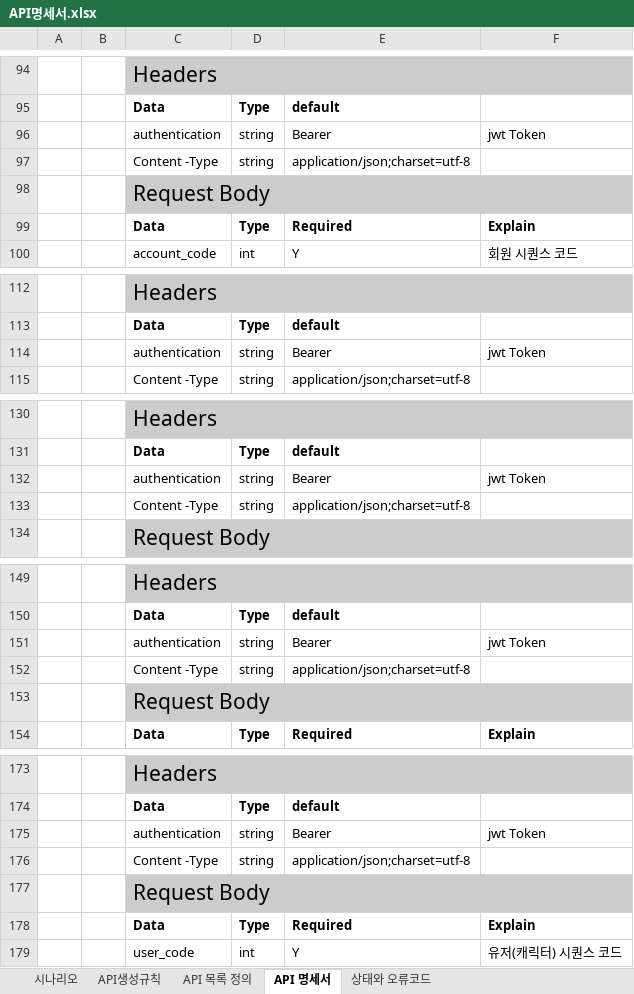
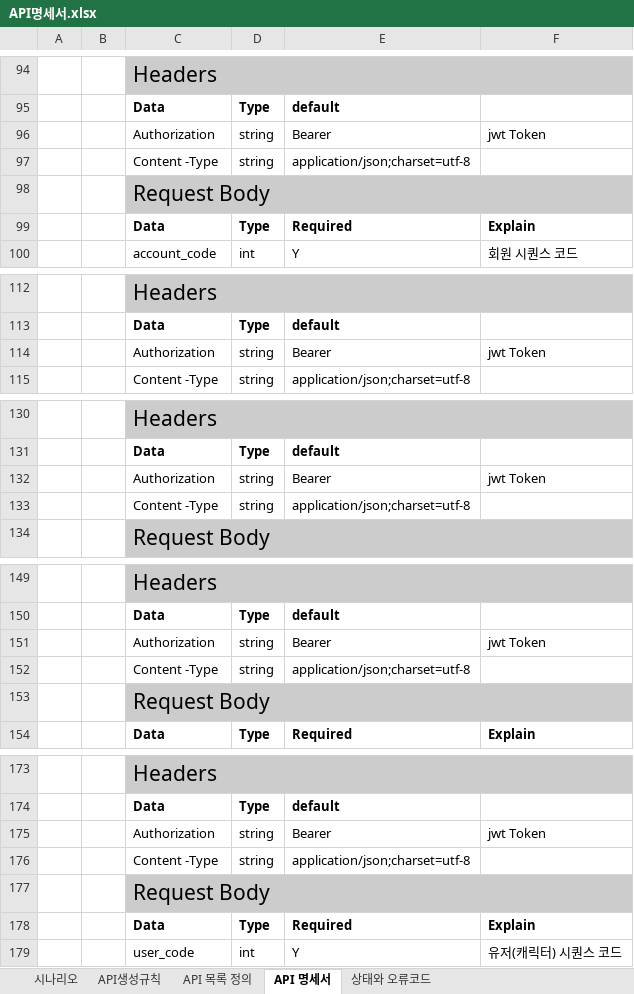
Before and after one commit to pgh97/game-project, an Excel workbook: docs/APIDocs/API명세서.xlsx, sheet API 명세서, drawn as a sheet; only a part is shown, gaps mark what is left out; values as stored, in another font and other column widths than the file's, no borders; the diff covers the shown part only; the diff names each change by its address in the sheet, - before the commit and + after, or states it on an @@ line.

```diff
--- a/docs/APIDocs/API명세서.xlsx (sheet API 명세서)
+++ b/docs/APIDocs/API명세서.xlsx (sheet API 명세서)
-C96: authentication
+C96: Authorization
-C114: authentication
+C114: Authorization
-C132: authentication
+C132: Authorization
-C151: authentication
+C151: Authorization
-C175: authentication
+C175: Authorization
```
Also changed, not shown: 40 edited cells elsewhere in this sheet, sheet API 목록 정의, 24 other files.
